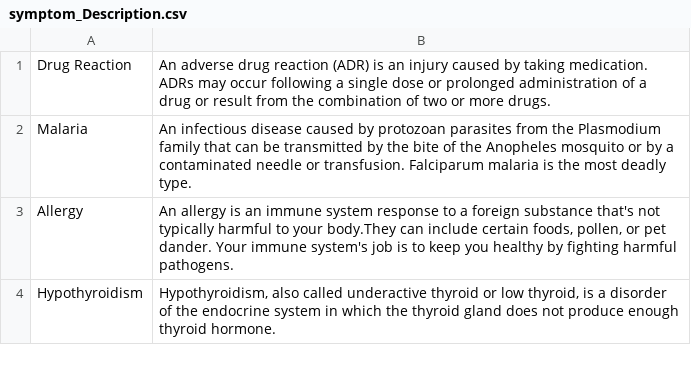
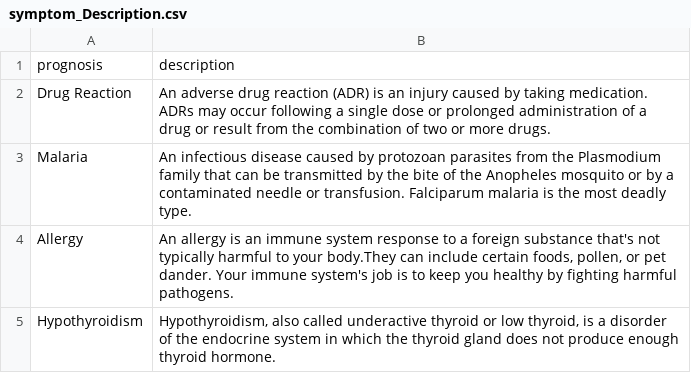
Before and after one commit to DevHamx/medical_chatBot, a CSV file: medicalChatBot/ML/symptom_Description.csv, drawn as a sheet; only a part is shown.

```diff
--- a/medicalChatBot/ML/symptom_Description.csv
+++ b/medicalChatBot/ML/symptom_Description.csv
@@ -1 +1,2 @@
+prognosis,description
 Drug Reaction,An adverse drug reaction (ADR) is an injury caused by taking medication. ADRs may occur following a single dose or prolonged administration of a drug or result from the combination of two or more drugs.
```
Also changed, not shown: medicalChatBot/ML/symptom_precaution.csv, 6 other files.
